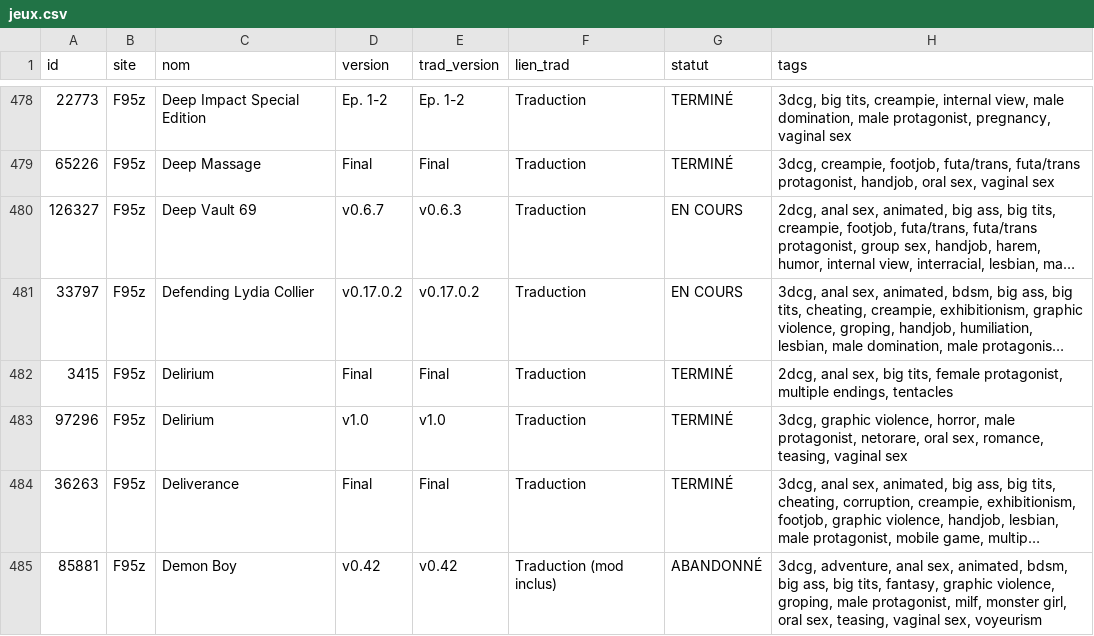
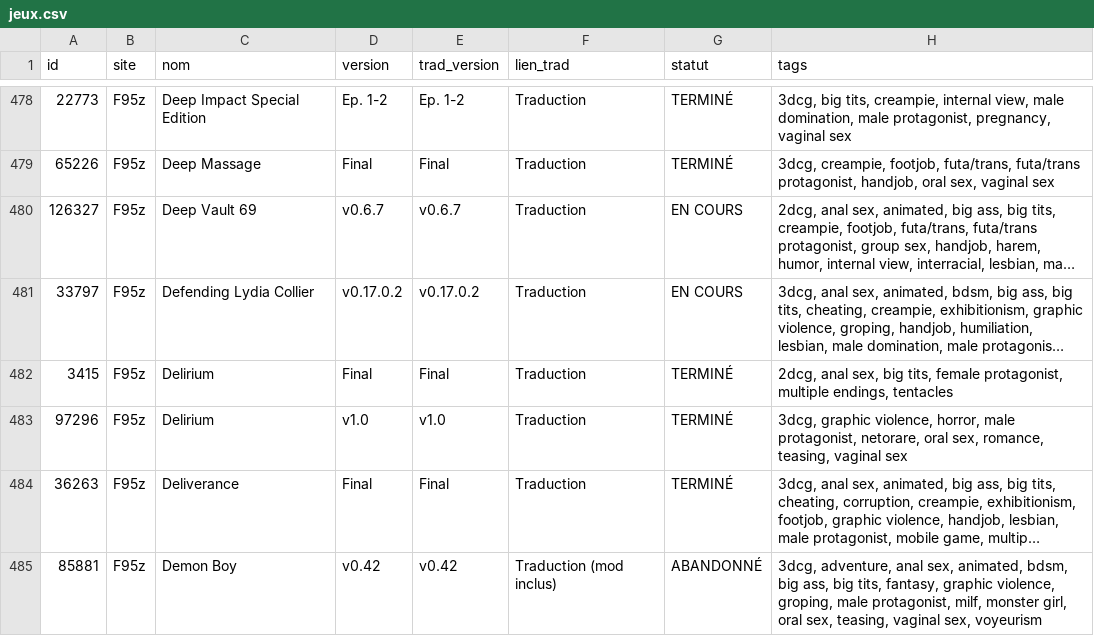
Before and after one commit to TheBlackCat47/F95_Game_Translate_FR, a CSV file: data/jeux.csv, drawn as a sheet; only a part is shown, gaps mark what is left out; long unchanged cells end in …; the diff names each change by its address in the sheet, - before the commit and + after, or states it on an @@ line.

```diff
--- a/data/jeux.csv
+++ b/data/jeux.csv
-E480 (trad_version): v0.6.3
+E480 (trad_version): v0.6.7
```
Also changed, not shown: data/maj.csv, 6 other files.
